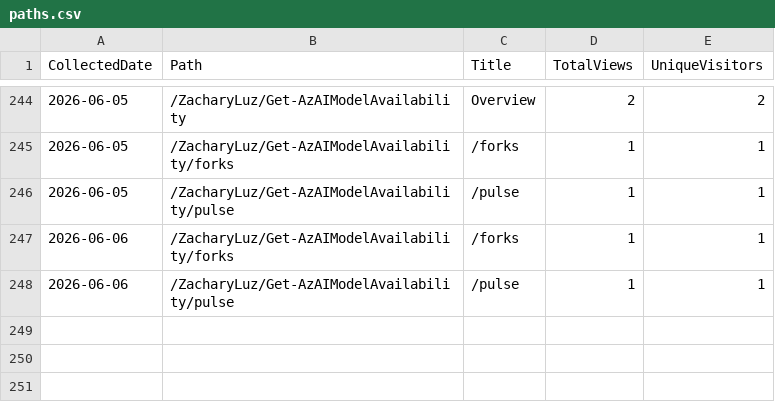
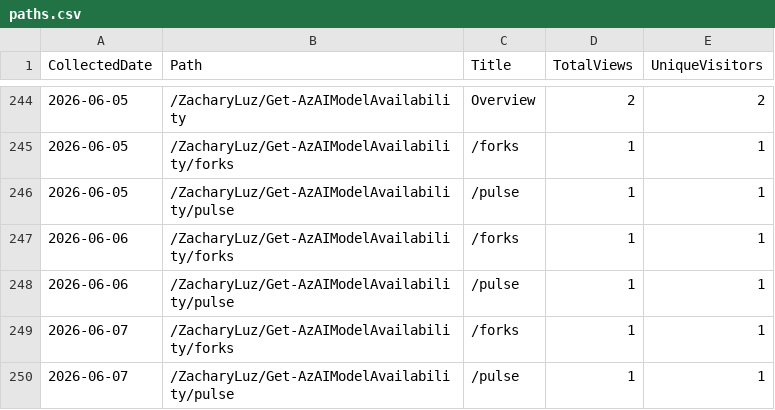
Before and after one commit to ZacharyLuz/Get-AzAIModelAvailability, a CSV file: data/paths.csv, drawn as a sheet; only a part is shown, gaps mark what is left out; the diff names each change by its address in the sheet, - before the commit and + after, or states it on an @@ line.

```diff
--- a/data/paths.csv
+++ b/data/paths.csv
+row 249: 2026-06-07 | /ZacharyLuz/Get-AzAIModelAvailability/forks | /forks | 1 | 1
+row 250: 2026-06-07 | /ZacharyLuz/Get-AzAIModelAvailability/pulse | /pulse | 1 | 1
```
Also changed, not shown: data/referrers.csv, data/release-downloads.csv, 3 other files.
